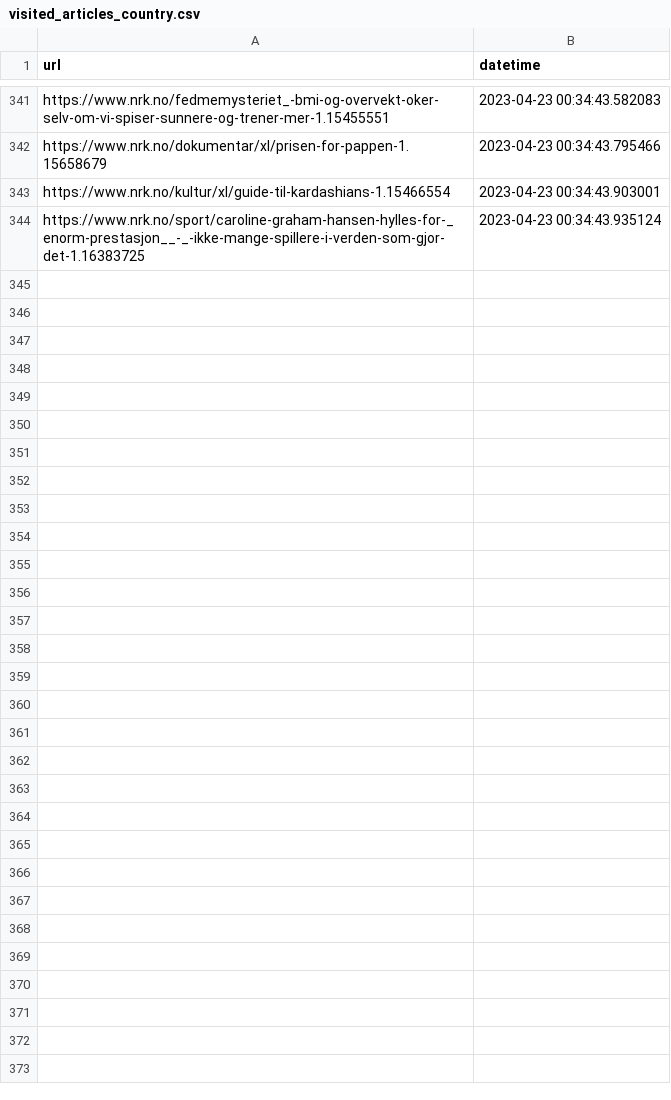
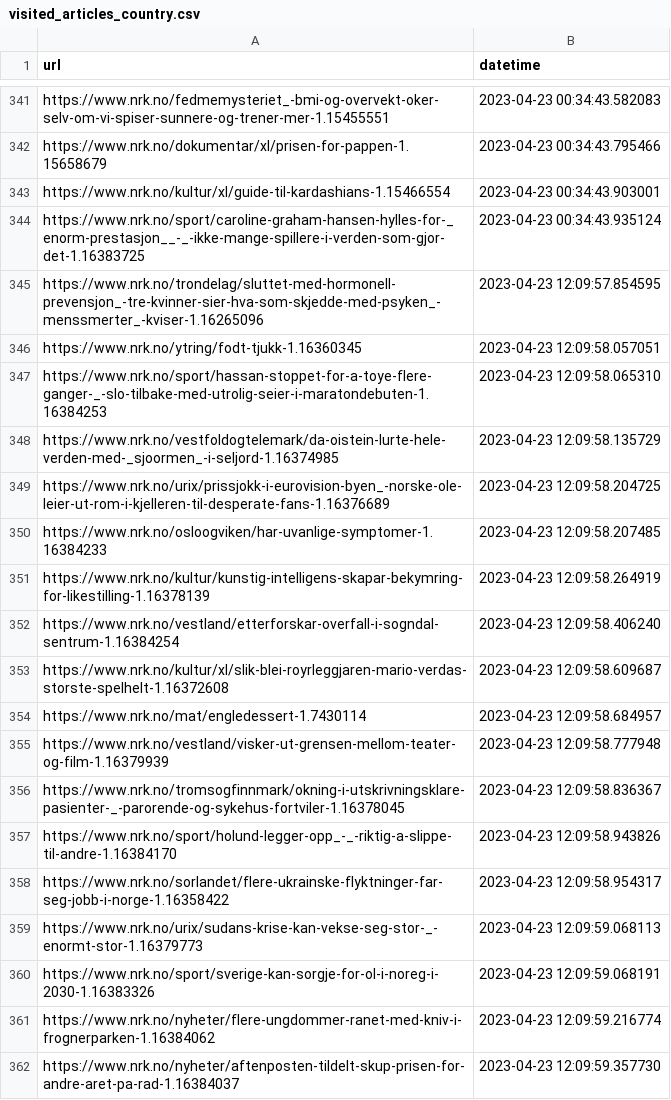
Before and after one commit to EllingOftedal/GIS-Blog, a CSV file: scripts/nrk/global/results/visited_articles_country.csv, drawn as a sheet; only a part is shown, gaps mark what is left out; the diff names each change by its address in the sheet, - before the commit and + after, or states it on an @@ line.

```diff
--- a/scripts/nrk/global/results/visited_articles_country.csv
+++ b/scripts/nrk/global/results/visited_articles_country.csv
+row 345: https://www.nrk.no/trondelag/sluttet-med-hormonell-prevensjon_-tre-kvinner-sier-hva-som-skjedde-med-psyken_-menssmerter_-kviser-1.16265096 | 2023-04-23 12:09:57.854595
+row 346: https://www.nrk.no/ytring/fodt-tjukk-1.16360345 | 2023-04-23 12:09:58.057051
+row 347: https://www.nrk.no/sport/hassan-stoppet-for-a-toye-flere-ganger-_-slo-tilbake-med-utrolig-seier-i-maratondebuten-1.16384253 | 2023-04-23 12:09:58.065310
+row 348: https://www.nrk.no/vestfoldogtelemark/da-oistein-lurte-hele-verden-med-_sjoormen_-i-seljord-1.16374985 | 2023-04-23 12:09:58.135729
+row 349: https://www.nrk.no/urix/prissjokk-i-eurovision-byen_-norske-ole-leier-ut-rom-i-kjelleren-til-desperate-fans-1.16376689 | 2023-04-23 12:09:58.204725
+row 350: https://www.nrk.no/osloogviken/har-uvanlige-symptomer-1.16384233 | 2023-04-23 12:09:58.207485
+row 351: https://www.nrk.no/kultur/kunstig-intelligens-skapar-bekymring-for-likestilling-1.16378139 | 2023-04-23 12:09:58.264919
+row 352: https://www.nrk.no/vestland/etterforskar-overfall-i-sogndal-sentrum-1.16384254 | 2023-04-23 12:09:58.406240
+row 353: https://www.nrk.no/kultur/xl/slik-blei-royrleggjaren-mario-verdas-storste-spelhelt-1.16372608 | 2023-04-23 12:09:58.609687
+row 354: https://www.nrk.no/mat/engledessert-1.7430114 | 2023-04-23 12:09:58.684957
+row 355: https://www.nrk.no/vestland/visker-ut-grensen-mellom-teater-og-film-1.16379939 | 2023-04-23 12:09:58.777948
+row 356: https://www.nrk.no/tromsogfinnmark/okning-i-utskrivningsklare-pasienter-_-parorende-og-sykehus-fortviler-1.16378045 | 2023-04-23 12:09:58.836367
+row 357: https://www.nrk.no/sport/holund-legger-opp_-_-riktig-a-slippe-til-andre-1.16384170 | 2023-04-23 12:09:58.943826
+row 358: https://www.nrk.no/sorlandet/flere-ukrainske-flyktninger-far-seg-jobb-i-norge-1.16358422 | 2023-04-23 12:09:58.954317
+row 359: https://www.nrk.no/urix/sudans-krise-kan-vekse-seg-stor-_-enormt-stor-1.16379773 | 2023-04-23 12:09:59.068113
+row 360: https://www.nrk.no/sport/sverige-kan-sorgje-for-ol-i-noreg-i-2030-1.16383326 | 2023-04-23 12:09:59.068191
+row 361: https://www.nrk.no/nyheter/flere-ungdommer-ranet-med-kniv-i-frognerparken-1.16384062 | 2023-04-23 12:09:59.216774
+row 362: https://www.nrk.no/nyheter/aftenposten-tildelt-skup-prisen-for-andre-aret-pa-rad-1.16384037 | 2023-04-23 12:09:59.357730
```
Also changed, not shown: scripts/nrk/inland/results/visited_articles_innland.csv, 2 other files.
